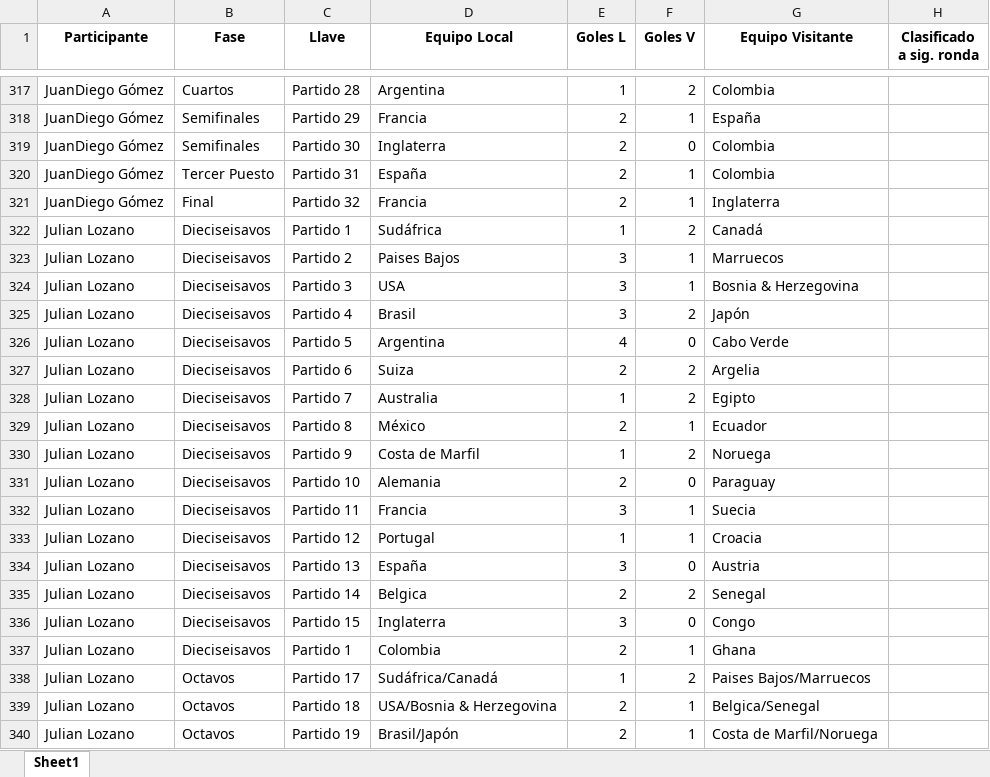
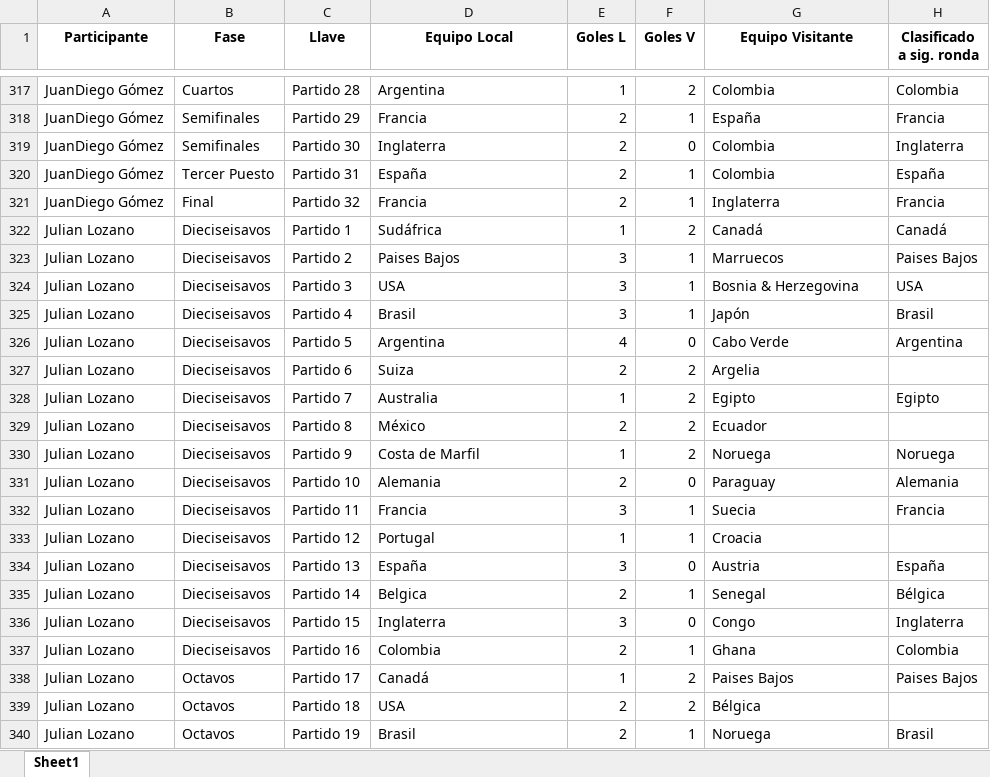
Before and after one commit to sdcastanedac/Polla_FM, an Excel workbook: consolidado_mundial.xlsx, sheet Sheet1, drawn as a sheet; only a part is shown, gaps mark what is left out; values as stored, in another font and other column widths than the file's, no borders; the diff covers the shown part only; the diff names each change by its address in the sheet, - before the commit and + after, or states it on an @@ line.

```diff
--- a/consolidado_mundial.xlsx (sheet Sheet1)
+++ b/consolidado_mundial.xlsx (sheet Sheet1)
-H317 (Clasificado a sig. ronda): (empty)
+H317 (Clasificado a sig. ronda): Colombia
-H318 (Clasificado a sig. ronda): (empty)
+H318 (Clasificado a sig. ronda): Francia
-H319 (Clasificado a sig. ronda): (empty)
+H319 (Clasificado a sig. ronda): Inglaterra
-H320 (Clasificado a sig. ronda): (empty)
+H320 (Clasificado a sig. ronda): España
-H321 (Clasificado a sig. ronda): (empty)
+H321 (Clasificado a sig. ronda): Francia
-H322 (Clasificado a sig. ronda): (empty)
+H322 (Clasificado a sig. ronda): Canadá
-H323 (Clasificado a sig. ronda): (empty)
+H323 (Clasificado a sig. ronda): Paises Bajos
-H324 (Clasificado a sig. ronda): (empty)
+H324 (Clasificado a sig. ronda): USA
-F325 (Goles V): 2
+F325 (Goles V): 1
-H325 (Clasificado a sig. ronda): (empty)
+H325 (Clasificado a sig. ronda): Brasil
-H326 (Clasificado a sig. ronda): (empty)
+H326 (Clasificado a sig. ronda): Argentina
-H328 (Clasificado a sig. ronda): (empty)
+H328 (Clasificado a sig. ronda): Egipto
-F329 (Goles V): 1
+F329 (Goles V): 2
-H330 (Clasificado a sig. ronda): (empty)
+H330 (Clasificado a sig. ronda): Noruega
-H331 (Clasificado a sig. ronda): (empty)
+H331 (Clasificado a sig. ronda): Alemania
-H332 (Clasificado a sig. ronda): (empty)
+H332 (Clasificado a sig. ronda): Francia
-H334 (Clasificado a sig. ronda): (empty)
+H334 (Clasificado a sig. ronda): España
-F335 (Goles V): 2
+F335 (Goles V): 1
-H335 (Clasificado a sig. ronda): (empty)
+H335 (Clasificado a sig. ronda): Bélgica
-H336 (Clasificado a sig. ronda): (empty)
+H336 (Clasificado a sig. ronda): Inglaterra
-C337 (Llave): Partido 1
+C337 (Llave): Partido 16
-H337 (Clasificado a sig. ronda): (empty)
+H337 (Clasificado a sig. ronda): Colombia
-D338 (Equipo Local): Sudáfrica/Canadá
+D338 (Equipo Local): Canadá
-G338 (Equipo Visitante): Paises Bajos/Marruecos
+G338 (Equipo Visitante): Paises Bajos
-H338 (Clasificado a sig. ronda): (empty)
+H338 (Clasificado a sig. ronda): Paises Bajos
-D339 (Equipo Local): USA/Bosnia & Herzegovina
+D339 (Equipo Local): USA
-F339 (Goles V): 1
+F339 (Goles V): 2
-G339 (Equipo Visitante): Belgica/Senegal
+G339 (Equipo Visitante): Bélgica
-D340 (Equipo Local): Brasil/Japón
+D340 (Equipo Local): Brasil
-G340 (Equipo Visitante): Costa de Marfil/Noruega
+G340 (Equipo Visitante): Noruega
-H340 (Clasificado a sig. ronda): (empty)
+H340 (Clasificado a sig. ronda): Brasil
```
Also changed, not shown: 32 added rows, 32 removed rows and 183 edited cells elsewhere in this sheet.
